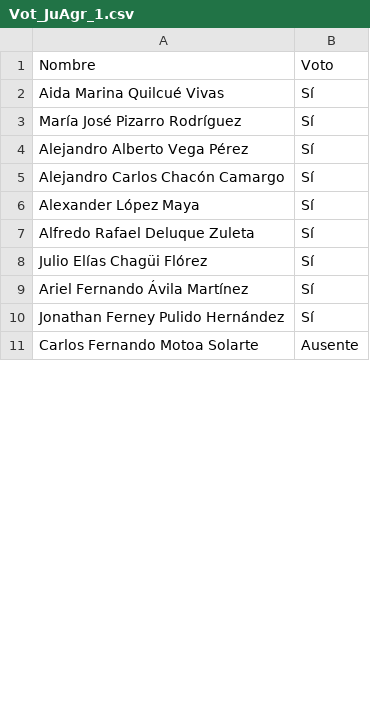
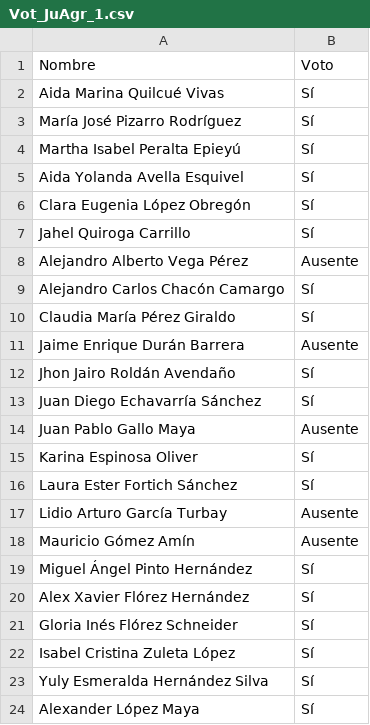
Before and after one commit to EstebanGomezG/ScraperVotCongresoCol, a CSV file: Vot_JuAgr_1.csv, drawn as a sheet; only a part is shown; the shorter side is filled out with more unchanged rows; the diff covers the shown part only.

```diff
--- a/Vot_JuAgr_1.csv
+++ b/Vot_JuAgr_1.csv
@@ -3,4 +3,22 @@ Aida Marina Quilcué Vivas,Sí
 María José Pizarro Rodríguez,Sí
-Alejandro Alberto Vega Pérez,Sí
+Martha Isabel Peralta Epieyú,Sí
+Aida Yolanda Avella Esquivel,Sí
+Clara Eugenia López Obregón,Sí
+Jahel Quiroga Carrillo,Sí
+Alejandro Alberto Vega Pérez,Ausente
 Alejandro Carlos Chacón Camargo,Sí
+Claudia María Pérez Giraldo,Sí
+Jaime Enrique Durán Barrera,Ausente
+Jhon Jairo Roldán Avendaño,Sí
+Juan Diego Echavarría Sánchez,Sí
+Juan Pablo Gallo Maya,Ausente
+Karina Espinosa Oliver,Sí
+Laura Ester Fortich Sánchez,Sí
+Lidio Arturo García Turbay,Ausente
+Mauricio Gómez Amín,Ausente
+Miguel Ángel Pinto Hernández,Sí
+Alex Xavier Flórez Hernández,Sí
+Gloria Inés Flórez Schneider,Sí
+Isabel Cristina Zuleta López,Sí
+Yuly Esmeralda Hernández Silva,Sí
 Alexander López Maya,Sí
```
Also changed, not shown: 66 added rows, 2 moved rows and 4 edited cells elsewhere in this file, 1 other file.
